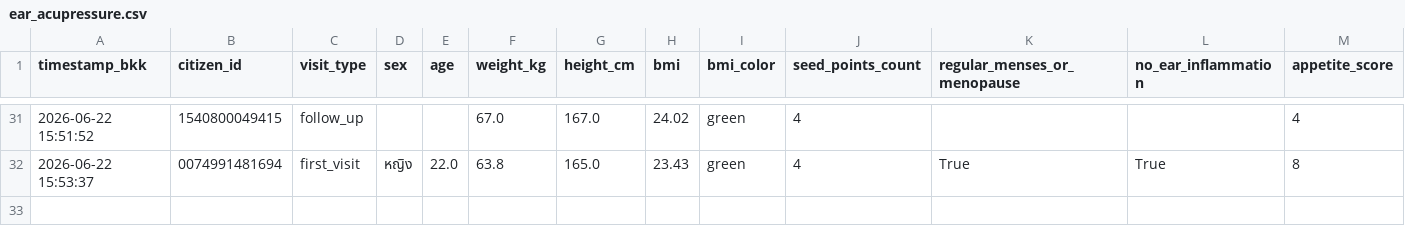
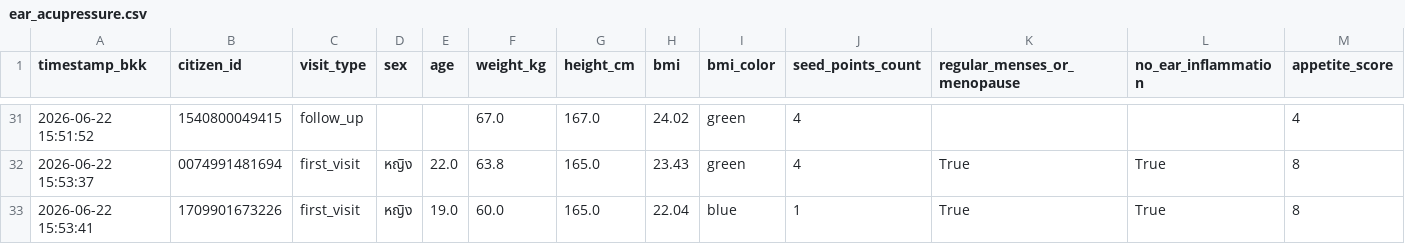
Before and after one commit to PythonianSt/Ear, a CSV file: ear_acupressure.csv, drawn as a sheet; only a part is shown, gaps mark what is left out; rows hold the shown columns only; the diff names each change by its address in the sheet, - before the commit and + after, or states it on an @@ line.

Commit message:
Update auricular acupressure CSV 2026-06-22 15:53:41

```diff
--- a/ear_acupressure.csv
+++ b/ear_acupressure.csv
+row 33: 2026-06-22 15:53:41 | 1709901673226 | first_visit | หญิง | 19.0 | 60.0 | 165.0 | 22.04 | blue | 1 | True | True | 8
```
